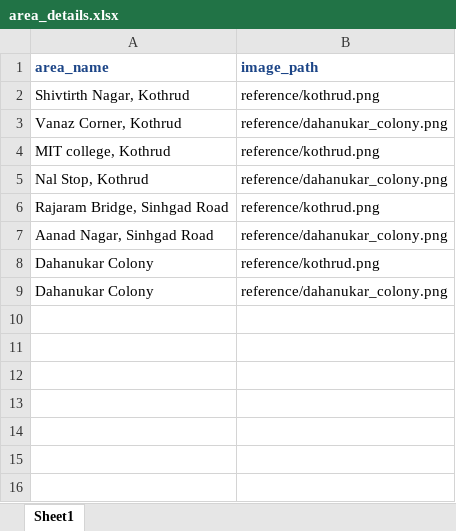
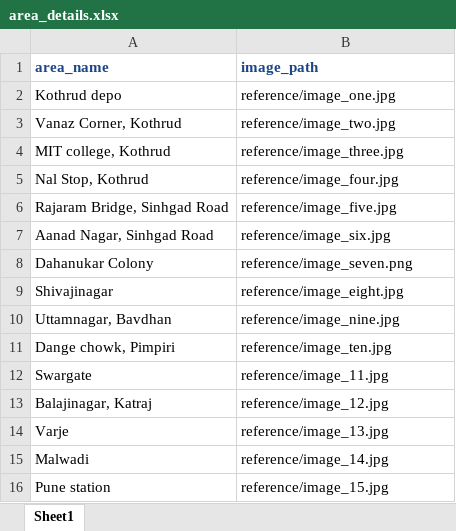
Before and after one commit to Abhinandan81/electoral-roll-mapper, an Excel workbook: reference/area_details.xlsx, sheet Sheet1, drawn as a sheet; values as stored, in another font and other column widths than the file's, no borders; removed rows and columns are numbered as before the commit, all else as after; the diff names each change by its address in the sheet, - before the commit and + after, or states it on an @@ line.

Commit message:
reference data updated

```diff
--- a/reference/area_details.xlsx (sheet Sheet1)
+++ b/reference/area_details.xlsx (sheet Sheet1)
-row 2: Shivtirth Nagar, Kothrud | reference/kothrud.png
+row 2: Kothrud depo | reference/image_one.jpg
-B3 (image_path): reference/dahanukar_colony.png
+B3 (image_path): reference/image_two.jpg
-B4 (image_path): reference/kothrud.png
+B4 (image_path): reference/image_three.jpg
-B5 (image_path): reference/dahanukar_colony.png
+B5 (image_path): reference/image_four.jpg
-B6 (image_path): reference/kothrud.png
+B6 (image_path): reference/image_five.jpg
-B7 (image_path): reference/dahanukar_colony.png
+B7 (image_path): reference/image_six.jpg
-row 8: Dahanukar Colony | reference/kothrud.png
-B8 (image_path): reference/dahanukar_colony.png
+B8 (image_path): reference/image_seven.png
+row 9: Shivajinagar | reference/image_eight.jpg
+row 10: Uttamnagar, Bavdhan | reference/image_nine.jpg
+row 11: Dange chowk, Pimpiri | reference/image_ten.jpg
+row 12: Swargate | reference/image_11.jpg
+row 13: Balajinagar, Katraj | reference/image_12.jpg
+row 14: Varje | reference/image_13.jpg
+row 15: Malwadi | reference/image_14.jpg
+row 16: Pune station | reference/image_15.jpg
```
Also changed, not shown: 17 other files.
